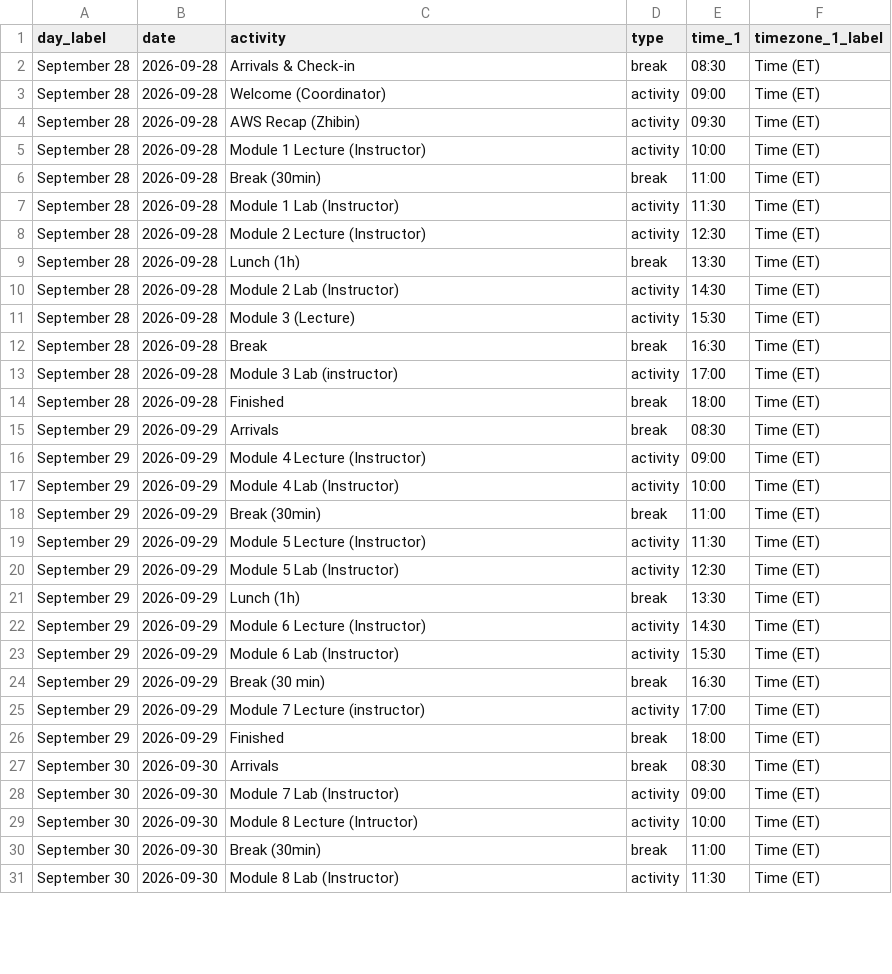
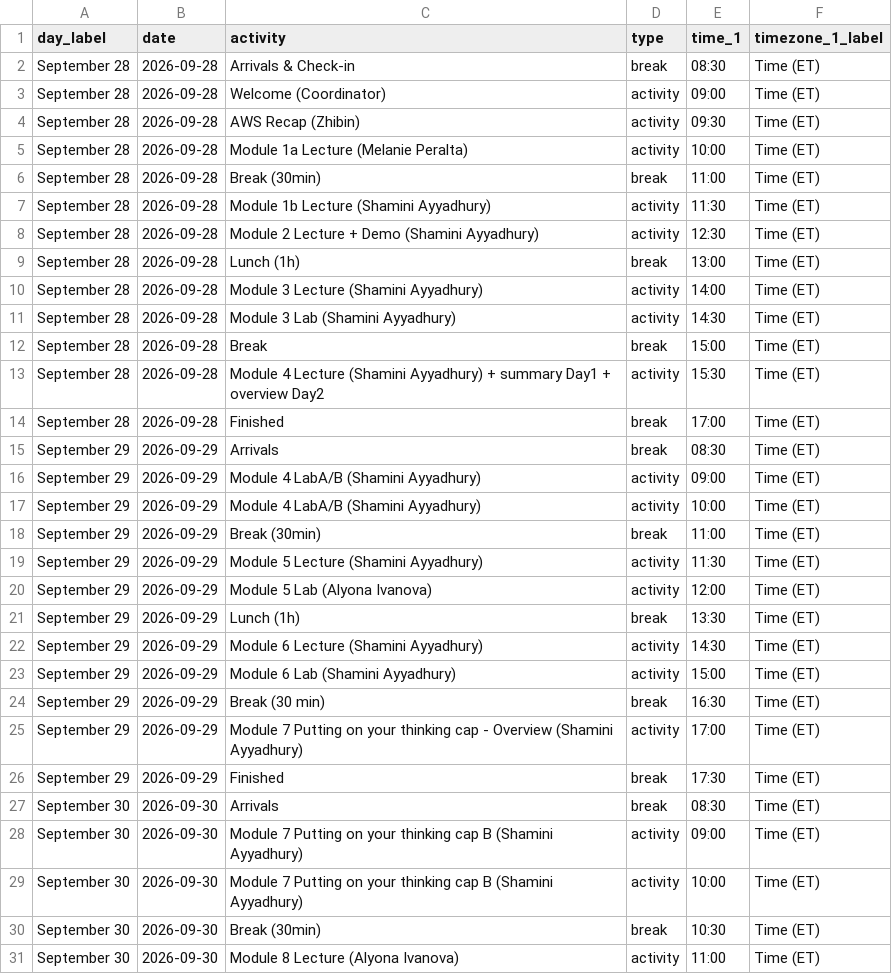
Before and after one commit to bioinformaticsdotca/FSO_TorVir-2609, a CSV file: schedule.csv, drawn as a sheet; only a part is shown; the diff covers the shown part only.

Commit message:
Updated Schedule and Faculty Page

```diff
--- a/schedule.csv
+++ b/schedule.csv
@@ -4,28 +4,28 @@ September 28,2026-09-28,"Welcome (Coordinator)",activity,09:00,"Time (ET)"
 September 28,2026-09-28,AWS Recap (Zhibin),activity,09:30,"Time (ET)"
-September 28,2026-09-28,Module 1 Lecture (Instructor),activity,10:00,"Time (ET)"
+September 28,2026-09-28,Module 1a Lecture (Melanie Peralta),activity,10:00,"Time (ET)"
 September 28,2026-09-28,Break (30min),break,11:00,"Time (ET)"
-September 28,2026-09-28,Module 1 Lab (Instructor),activity,11:30,"Time (ET)"
-September 28,2026-09-28,Module 2 Lecture (Instructor),activity,12:30,"Time (ET)"
-September 28,2026-09-28,Lunch (1h),break,13:30,"Time (ET)"
-September 28,2026-09-28,Module 2 Lab (Instructor),activity,14:30,"Time (ET)"
-September 28,2026-09-28,Module 3 (Lecture),activity,15:30,"Time (ET)"
-September 28,2026-09-28,Break,break,16:30,"Time (ET)"
-September 28,2026-09-28,Module 3 Lab (instructor),activity,17:00,"Time (ET)"
-September 28,2026-09-28,Finished,break,18:00,"Time (ET)"
+September 28,2026-09-28,Module 1b Lecture (Shamini Ayyadhury),activity,11:30,"Time (ET)"
+September 28,2026-09-28,Module 2 Lecture + Demo (Shamini Ayyadhury),activity,12:30,"Time (ET)"
+September 28,2026-09-28,Lunch (1h),break,13:00,"Time (ET)"
+September 28,2026-09-28,Module 3 Lecture (Shamini Ayyadhury),activity,14:00,"Time (ET)"
+September 28,2026-09-28,Module 3 Lab (Shamini Ayyadhury),activity,14:30,"Time (ET)"
+September 28,2026-09-28,Break,break,15:00,"Time (ET)"
+September 28,2026-09-28,Module 4 Lecture (Shamini Ayyadhury) + summary Day1 + overview Day2,activity,15:30,"Time (ET)"
+September 28,2026-09-28,Finished,break,17:00,"Time (ET)"
 September 29,2026-09-29,Arrivals,break,08:30,"Time (ET)"
-September 29,2026-09-29,Module 4 Lecture (Instructor),activity,09:00,"Time (ET)"
-September 29,2026-09-29,Module 4 Lab (Instructor),activity,10:00,"Time (ET)"
+September 29,2026-09-29,Module 4 LabA/B (Shamini Ayyadhury),activity,09:00,"Time (ET)"
+September 29,2026-09-29,Module 4 LabA/B (Shamini Ayyadhury),activity,10:00,"Time (ET)"
 September 29,2026-09-29,Break (30min),break,11:00,"Time (ET)"
-September 29,2026-09-29,Module 5 Lecture (Instructor),activity,11:30,"Time (ET)"
-September 29,2026-09-29,Module 5 Lab (Instructor),activity,12:30,"Time (ET)"
+September 29,2026-09-29,Module 5 Lecture (Shamini Ayyadhury),activity,11:30,"Time (ET)"
+September 29,2026-09-29,Module 5 Lab (Alyona Ivanova),activity,12:00,"Time (ET)"
 September 29,2026-09-29,Lunch (1h),break,13:30,"Time (ET)"
-September 29,2026-09-29,Module 6 Lecture (Instructor),activity,14:30,"Time (ET)"
-September 29,2026-09-29,Module 6 Lab (Instructor),activity,15:30,"Time (ET)"
+September 29,2026-09-29,Module 6 Lecture (Shamini Ayyadhury),activity,14:30,"Time (ET)"
+September 29,2026-09-29,Module 6 Lab (Shamini Ayyadhury),activity,15:00,"Time (ET)"
 September 29,2026-09-29,Break (30 min),break,16:30,"Time (ET)"
-September 29,2026-09-29,Module 7 Lecture (instructor),activity,17:00,"Time (ET)"
-September 29,2026-09-29,Finished,break,18:00,"Time (ET)"
+September 29,2026-09-29,Module 7 Putting on your thinking cap - Overview (Shamini Ayyadhury),activity,17:00,"Time (ET)"
+September 29,2026-09-29,Finished,break,17:30,"Time (ET)"
 September 30,2026-09-30,Arrivals,break,08:30,"Time (ET)"
-September 30,2026-09-30,Module 7 Lab (Instructor),activity,09:00,"Time (ET)"
-September 30,2026-09-30,Module 8 Lecture (Intructor),activity,10:00,"Time (ET)"
-September 30,2026-09-30,Break (30min),break,11:00,"Time (ET)"
-September 30,2026-09-30,Module 8 Lab (Instructor),activity,11:30,"Time (ET)"
+September 30,2026-09-30,Module 7 Putting on your thinking cap B (Shamini Ayyadhury),activity,09:00,"Time (ET)"
+September 30,2026-09-30,Module 7 Putting on your thinking cap B (Shamini Ayyadhury),activity,10:00,"Time (ET)"
+September 30,2026-09-30,Break (30min),break,10:30,"Time (ET)"
+September 30,2026-09-30,Module 8 Lecture (Alyona Ivanova),activity,11:00,"Time (ET)"
```
Also changed, not shown: 1 added row and 5 edited cells elsewhere in this file, 23 other files.
